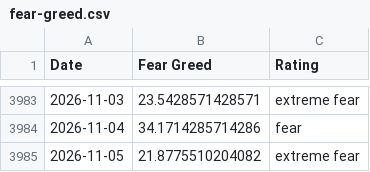
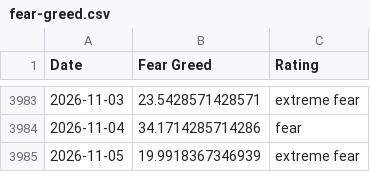
Before and after one commit to spicy-man/DCA-tool, a CSV file: public/data/fear-greed.csv, drawn as a sheet; only a part is shown, gaps mark what is left out.

```diff
--- a/public/data/fear-greed.csv
+++ b/public/data/fear-greed.csv
@@ -3984,2 +3984,2 @@ Date,Fear Greed,Rating
 2026-11-04,34.1714285714286,fear
-2026-11-05,21.8775510204082,extreme fear
+2026-11-05,19.9918367346939,extreme fear
```
Also changed, not shown: 1 other file.
